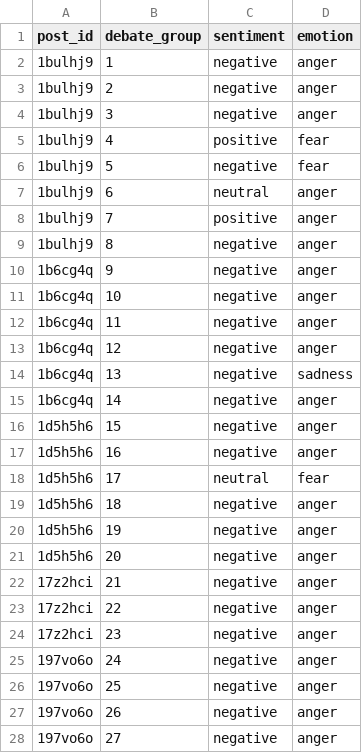
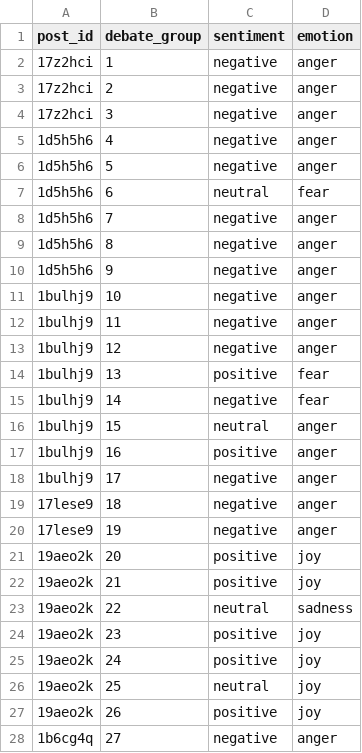
Before and after one commit to MassimoZarantonello2/RedditDebateAnalysis, a CSV file: results/discussion_sentiment_and_emotion.csv, drawn as a sheet; only a part is shown; the diff covers the shown part only.

```diff
--- a/results/discussion_sentiment_and_emotion.csv
+++ b/results/discussion_sentiment_and_emotion.csv
@@ -1,28 +1,28 @@
 post_id,debate_group,sentiment,emotion
-1bulhj9,1,negative,anger
-1bulhj9,2,negative,anger
-1bulhj9,3,negative,anger
-1bulhj9,4,positive,fear
-1bulhj9,5,negative,fear
-1bulhj9,6,neutral,anger
-1bulhj9,7,positive,anger
-1bulhj9,8,negative,anger
-1b6cg4q,9,negative,anger
-1b6cg4q,10,negative,anger
-1b6cg4q,11,negative,anger
-1b6cg4q,12,negative,anger
-1b6cg4q,13,negative,sadness
-1b6cg4q,14,negative,anger
-1d5h5h6,15,negative,anger
-1d5h5h6,16,negative,anger
-1d5h5h6,17,neutral,fear
-1d5h5h6,18,negative,anger
-1d5h5h6,19,negative,anger
-1d5h5h6,20,negative,anger
-17z2hci,21,negative,anger
-17z2hci,22,negative,anger
-17z2hci,23,negative,anger
-197vo6o,24,negative,anger
-197vo6o,25,negative,anger
-197vo6o,26,negative,anger
-197vo6o,27,negative,anger
+17z2hci,1,negative,anger
+17z2hci,2,negative,anger
+17z2hci,3,negative,anger
+1d5h5h6,4,negative,anger
+1d5h5h6,5,negative,anger
+1d5h5h6,6,neutral,fear
+1d5h5h6,7,negative,anger
+1d5h5h6,8,negative,anger
+1d5h5h6,9,negative,anger
+1bulhj9,10,negative,anger
+1bulhj9,11,negative,anger
+1bulhj9,12,negative,anger
+1bulhj9,13,positive,fear
+1bulhj9,14,negative,fear
+1bulhj9,15,neutral,anger
+1bulhj9,16,positive,anger
+1bulhj9,17,negative,anger
+17lese9,18,negative,anger
+17lese9,19,negative,anger
+19aeo2k,20,positive,joy
+19aeo2k,21,positive,joy
+19aeo2k,22,neutral,sadness
+19aeo2k,23,positive,joy
+19aeo2k,24,positive,joy
+19aeo2k,25,neutral,joy
+19aeo2k,26,positive,joy
+1b6cg4q,27,negative,anger
```
Also changed, not shown: 32 edited cells elsewhere in this file, debate_dataset.csv, results/post_sentiment.csv, 11 other files.
